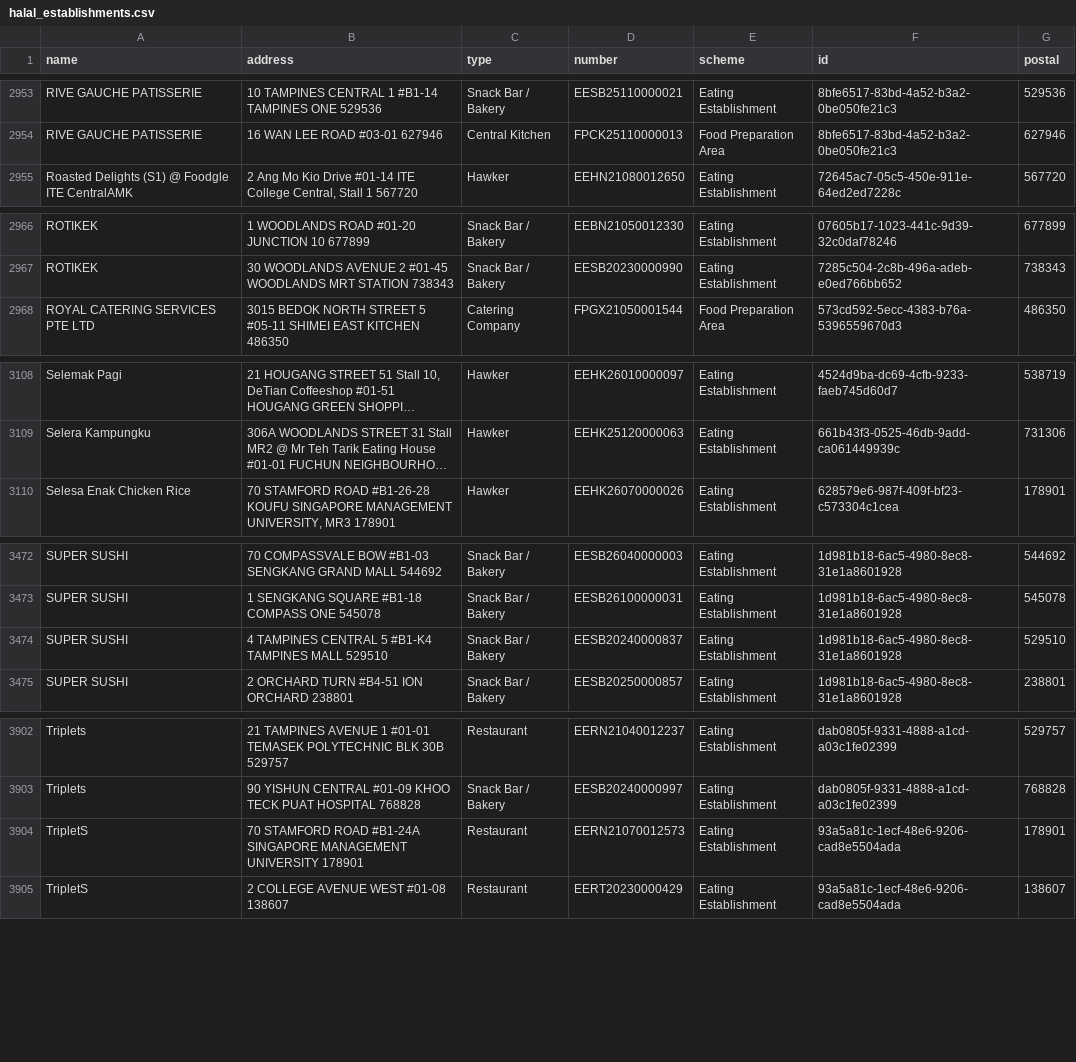
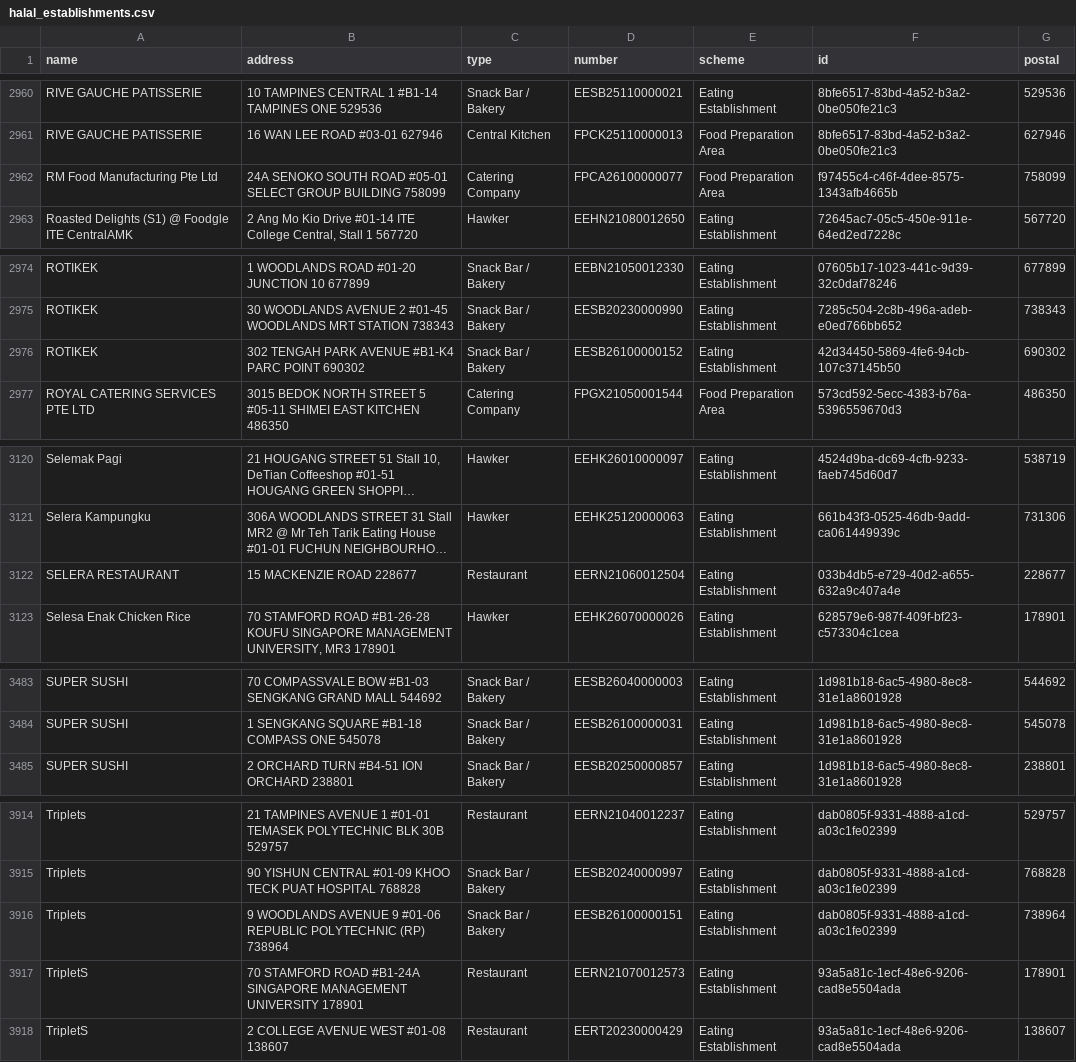
Before and after one commit to zootato/singapore-halal-establishments, a CSV file: halal_establishments.csv, drawn as a sheet; only a part is shown, gaps mark what is left out; long unchanged cells end in …; removed rows and columns are numbered as before the commit, all else as after; the diff covers the shown part only; the diff names each change by its address in the sheet, - before the commit and + after, or states it on an @@ line.

```diff
--- a/halal_establishments.csv
+++ b/halal_establishments.csv
+row 2962: RM Food Manufacturing Pte Ltd | 24A SENOKO SOUTH ROAD #05-01 SELECT GROUP BUILDING 758099 | Catering Company | FPCA26100000077 | Food Preparation Area | f97455c4-c46f-4dee-8575-1343afb4665b | 758099
+row 2976: ROTIKEK | 302 TENGAH PARK AVENUE #B1-K4 PARC POINT 690302 | Snack Bar / Bakery | EESB26100000152 | Eating Establishment | 42d34450-5869-4fe6-94cb-107c37145b50 | 690302
+row 3122: SELERA RESTAURANT | 15 MACKENZIE ROAD 228677 | Restaurant | EERN21060012504 | Eating Establishment | 033b4db5-e729-40d2-a655-632a9c407a4e | 228677
-row 3474: SUPER SUSHI | 4 TAMPINES CENTRAL 5 #B1-K4 TAMPINES MALL 529510 | Snack Bar / Bakery | EESB20240000837 | Eating Establishment | 1d981b18-6ac5-4980-8ec8-31e1a8601928 | 529510
+row 3916: Triplets | 9 WOODLANDS AVENUE 9 #01-06 REPUBLIC POLYTECHNIC (RP) 738964 | Snack Bar / Bakery | EESB26100000151 | Eating Establishment | dab0805f-9331-4888-a1cd-a03c1fe02399 | 738964
```
Also changed, not shown: 13 added rows, 3 removed rows, 5 moved rows and 1 edited cell elsewhere in this file, 3 other files.
